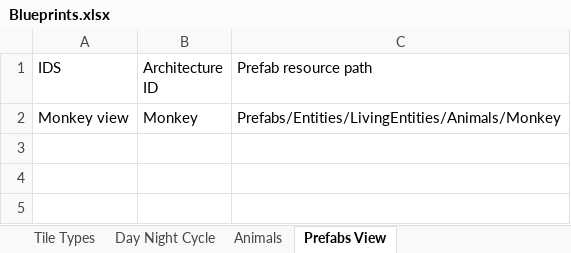
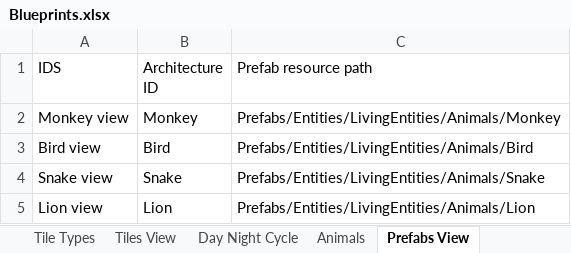
Before and after one commit to TheoLeyenda/ArquitecturaDeSoftwareParaVideojuegos_Curso, an Excel workbook: ARQVJ2026-main/Assets/StreamingAssets/Blueprints/Blueprints.xlsx, sheet Prefabs View, drawn as a sheet; values as stored, in another font and other column widths than the file's, no borders; charts and pictures not drawn; the diff names each change by its address in the sheet, - before the commit and + after, or states it on an @@ line.

```diff
--- a/ARQVJ2026-main/Assets/StreamingAssets/Blueprints/Blueprints.xlsx (sheet Prefabs View)
+++ b/ARQVJ2026-main/Assets/StreamingAssets/Blueprints/Blueprints.xlsx (sheet Prefabs View)
+sheet tab: Tiles View
+row 3: Bird view | Bird | Prefabs/Entities/LivingEntities/Animals/Bird
+row 4: Snake view | Snake | Prefabs/Entities/LivingEntities/Animals/Snake
+row 5: Lion view | Lion | Prefabs/Entities/LivingEntities/Animals/Lion
```
Also changed, not shown: sheet Animals, charts or pictures, 16 other files.
